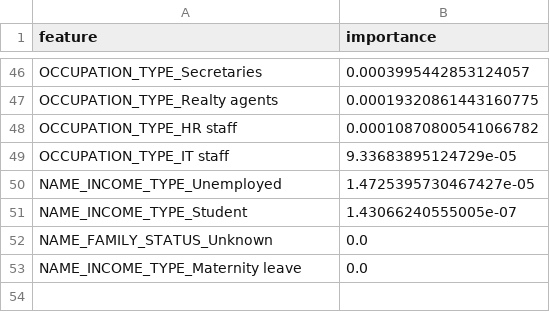
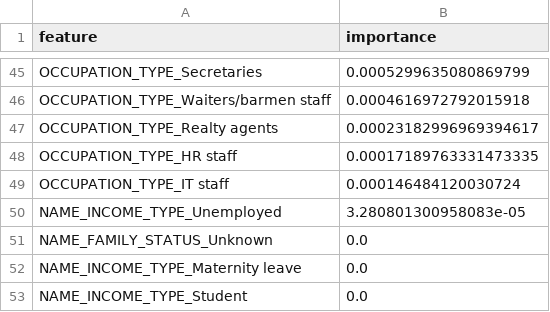
Before and after one commit to dabrai-sim/microfinance-credit-scoring, a CSV file: feature_importance.csv, drawn as a sheet; only a part is shown, gaps mark what is left out; removed rows and columns are numbered as before the commit, all else as after; the diff covers the shown part only; the diff names each change by its address in the sheet, - before the commit and + after, or states it on an @@ line.

```diff
--- a/feature_importance.csv
+++ b/feature_importance.csv
-B45 (importance): 0.0003995442853124057
+B45 (importance): 0.0005299635080869799
+row 46: OCCUPATION_TYPE_Waiters/barmen staff | 0.0004616972792015918
-B47 (importance): 0.00019320861443160775
+B47 (importance): 0.00023182996969394617
-B48 (importance): 0.00010870800541066782
+B48 (importance): 0.00017189763331473335
-B49 (importance): 9.33683895124729e-05
+B49 (importance): 0.000146484120030724
-B50 (importance): 1.4725395730467427e-05
+B50 (importance): 3.280801300958083e-05
-row 51: NAME_INCOME_TYPE_Student | 1.43066240555005e-07
+row 53: NAME_INCOME_TYPE_Student | 0.0
```
Also changed, not shown: 20 added rows, 21 removed rows and 23 edited cells elsewhere in this file, 20 other files.
